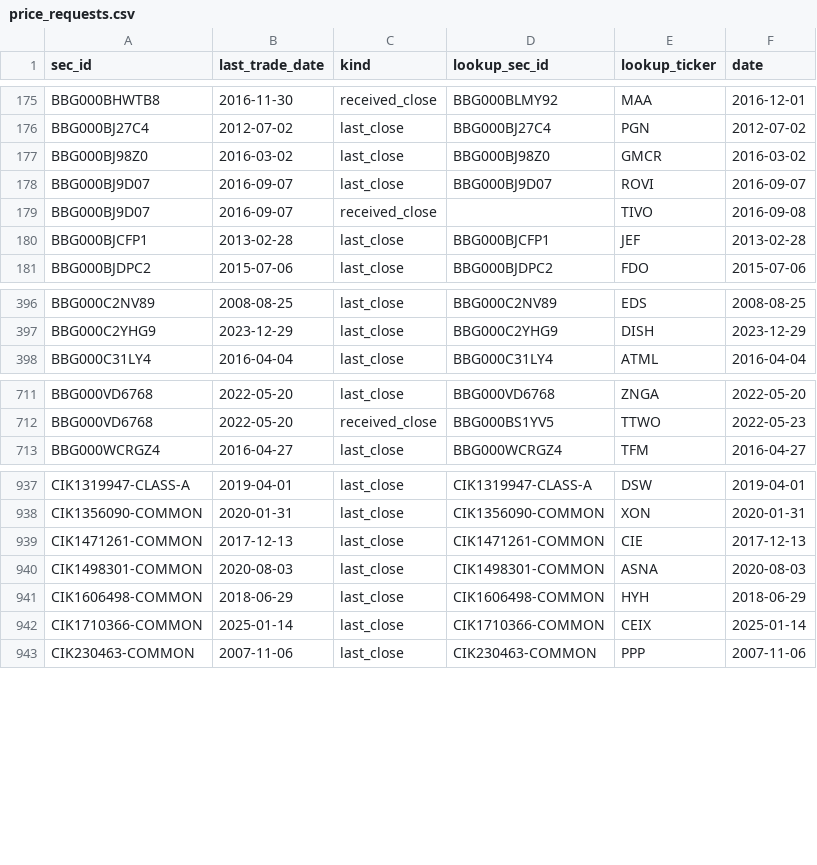
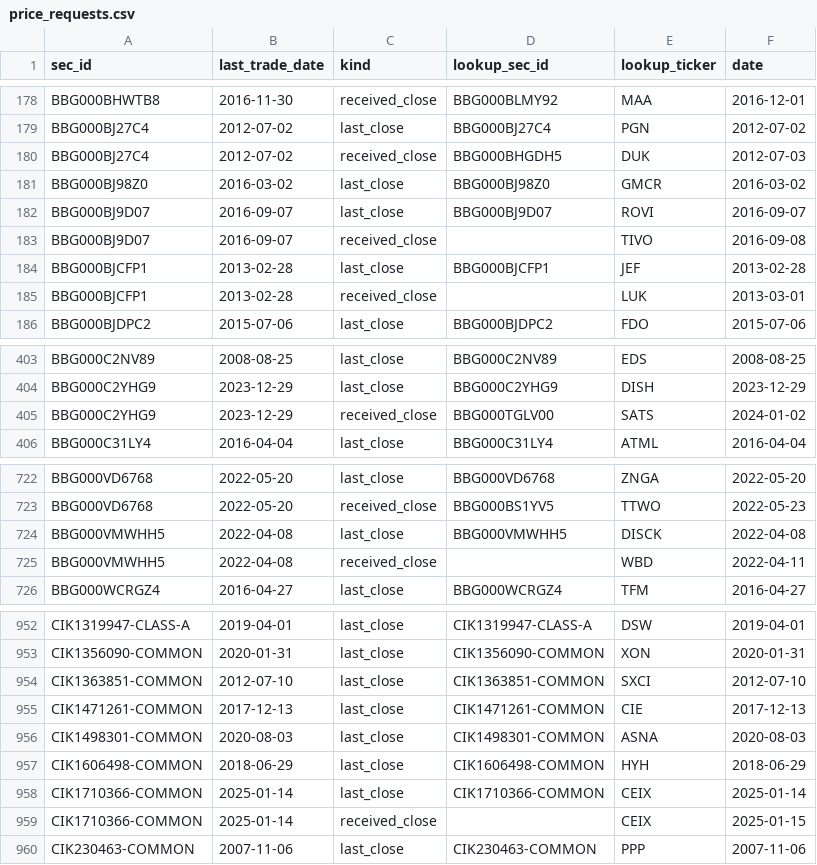
Before and after one commit to royelee/delist-detection, a CSV file: output/contract/price_requests.csv, drawn as a sheet; only a part is shown, gaps mark what is left out; the diff covers the shown part only.

```diff
--- a/output/contract/price_requests.csv
+++ b/output/contract/price_requests.csv
@@ -176,2 +179,3 @@ BBG000BHWTB8,2016-11-30,received_close,BBG000BLMY92,MAA,2016-12-01
 BBG000BJ27C4,2012-07-02,last_close,BBG000BJ27C4,PGN,2012-07-02
+BBG000BJ27C4,2012-07-02,received_close,BBG000BHGDH5,DUK,2012-07-03
 BBG000BJ98Z0,2016-03-02,last_close,BBG000BJ98Z0,GMCR,2016-03-02
@@ -180,2 +184,3 @@ BBG000BJ9D07,2016-09-07,received_close,,TIVO,2016-09-08
 BBG000BJCFP1,2013-02-28,last_close,BBG000BJCFP1,JEF,2013-02-28
+BBG000BJCFP1,2013-02-28,received_close,,LUK,2013-03-01
 BBG000BJDPC2,2015-07-06,last_close,BBG000BJDPC2,FDO,2015-07-06
@@ -397,2 +404,3 @@ BBG000C2NV89,2008-08-25,last_close,BBG000C2NV89,EDS,2008-08-25
 BBG000C2YHG9,2023-12-29,last_close,BBG000C2YHG9,DISH,2023-12-29
+BBG000C2YHG9,2023-12-29,received_close,BBG000TGLV00,SATS,2024-01-02
 BBG000C31LY4,2016-04-04,last_close,BBG000C31LY4,ATML,2016-04-04
@@ -712,2 +723,4 @@ BBG000VD6768,2022-05-20,last_close,BBG000VD6768,ZNGA,2022-05-20
 BBG000VD6768,2022-05-20,received_close,BBG000BS1YV5,TTWO,2022-05-23
+BBG000VMWHH5,2022-04-08,last_close,BBG000VMWHH5,DISCK,2022-04-08
+BBG000VMWHH5,2022-04-08,received_close,,WBD,2022-04-11
 BBG000WCRGZ4,2016-04-27,last_close,BBG000WCRGZ4,TFM,2016-04-27
@@ -938,2 +953,3 @@ CIK1319947-CLASS-A,2019-04-01,last_close,CIK1319947-CLASS-A,DSW,2019-04-01
 CIK1356090-COMMON,2020-01-31,last_close,CIK1356090-COMMON,XON,2020-01-31
+CIK1363851-COMMON,2012-07-10,last_close,CIK1363851-COMMON,SXCI,2012-07-10
 CIK1471261-COMMON,2017-12-13,last_close,CIK1471261-COMMON,CIE,2017-12-13
@@ -942,2 +958,3 @@ CIK1606498-COMMON,2018-06-29,last_close,CIK1606498-COMMON,HYH,2018-06-29
 CIK1710366-COMMON,2025-01-14,last_close,CIK1710366-COMMON,CEIX,2025-01-14
+CIK1710366-COMMON,2025-01-14,received_close,,CEIX,2025-01-15
 CIK230463-COMMON,2007-11-06,last_close,CIK230463-COMMON,PPP,2007-11-06
```
Also changed, not shown: 10 added rows elsewhere in this file, output/contract/delistings.csv, output/delistings.csv, 15 other files.
